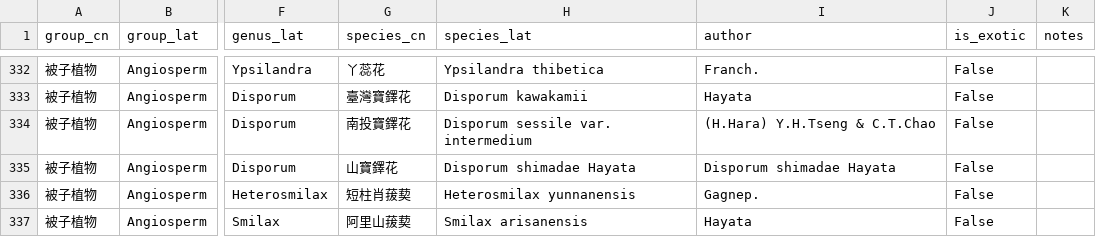
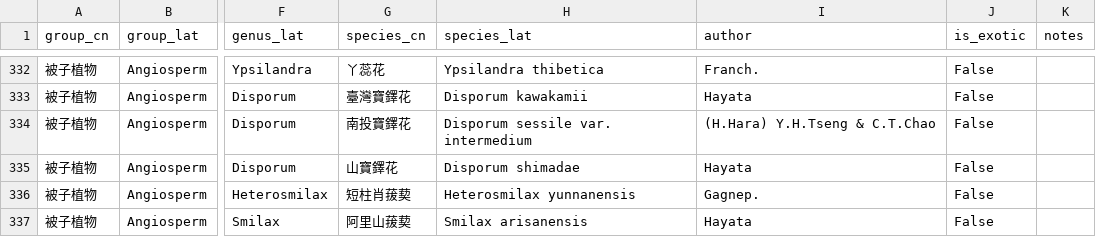
Before and after one commit to Bahamutzerox/taiwan-seed-plants, a CSV file: data/species.csv, drawn as a sheet; only a part is shown, gaps mark what is left out; the diff names each change by its address in the sheet, - before the commit and + after, or states it on an @@ line.

```diff
--- a/data/species.csv
+++ b/data/species.csv
-H335 (species_lat): Disporum shimadae Hayata
+H335 (species_lat): Disporum shimadae
-I335 (author): Disporum shimadae Hayata
+I335 (author): Hayata
```
Also changed, not shown: 1 other file.
